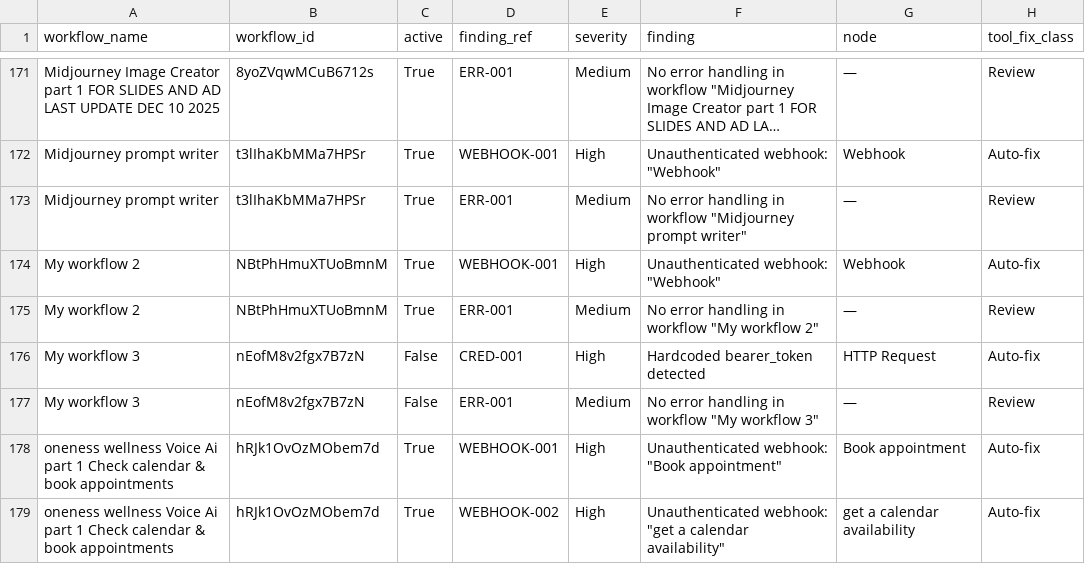
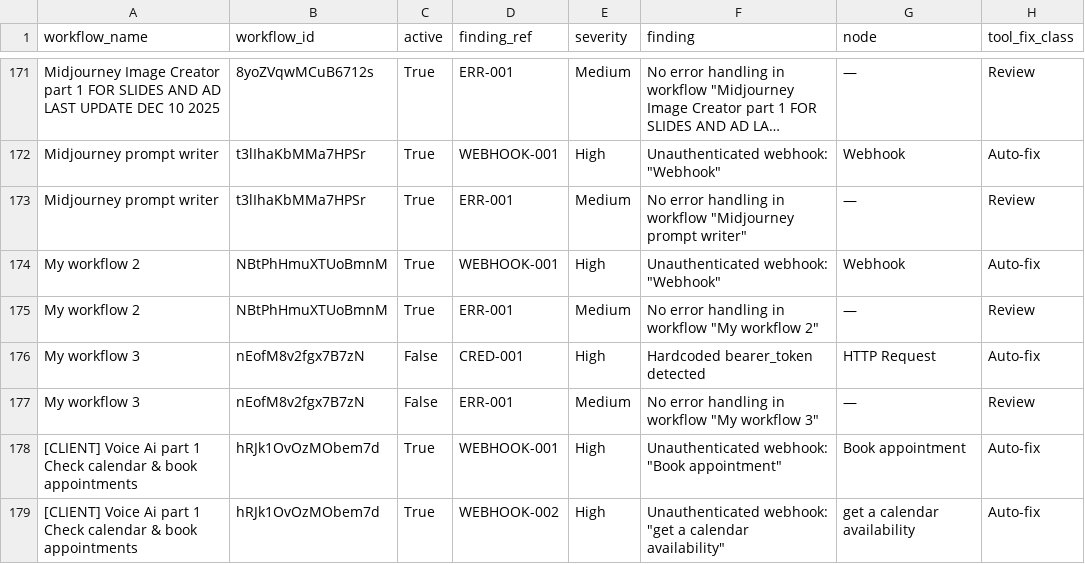
Before and after one commit to trevorotts1/openclaw-onboarding, a CSV file: ledgers/evidence/U76-GK-14/u76-per-finding-ledger.csv, drawn as a sheet; only a part is shown, gaps mark what is left out; long unchanged cells end in …; the diff covers the shown part only; the diff names each change by its address in the sheet, - before the commit and + after, or states it on an @@ line.

Commit message:
K6-U76-close PASS 2: redact 6 additional un-redacted identities missed by pass 1
Round-3 QC (~/skill6-merge-queue/ONB/U76.json, closeOutRound3) sent this PR back at 5.4:
pass 1's claim of "no client/human names are present in these committed copies" was false.
Pass 1 only redacted the 2 specific names it had already observed in one workflow's live
data; it was not a general scan.

This pass independently re-derives the name-leak surface from scratch (curated roster
cross-reference against ~/clawd/accounts/accounts.md, filtered against a system dictionary,
plus a general capitalized-name-pair/solo-token heuristic over every workflow title, JSON
string value, and CSV cell in the 3 non-builtin_report.md evidence files) rather than
searching for the names pass 1 already knew about.

Found and redacted 6 additional distinct identity tokens (first names, one full
first+last name, one business name) spanning 16 workflow_ids, zero overlap with pass 1's
2 names, all replaced with the literal token [CLIENT] matching pass 1's redaction style.
builtin_report.md remains genuinely clean (0 hits in either pass). Exact locations
(file/line, JSON path, CSV row + workflow_id) are recorded in the round-3 QC ticket, never
printed as name text, per the standing never-print-a-name rule.

Structural integrity re-verified after redaction: u76-per-finding-ledger.csv still 506 data
rows / 0 blank dispositions / disposition split ACCEPTED 1 / EXCLUDED 1 /
NEW-UNIT-RECOMMENDED 493 / "NEW-UNIT-RECOMMENDED (cross-ref existing unit)" 11 / severity
split Critical 25 / High 141 / Medium 324 / Low 16 -- byte-identical to pre-redaction;
parsed_workflows.json still valid JSON, 244 entries. Secret-value battery (16 patterns) and
operator-home-path scan re-run post-redaction on all 5 evidence-dir files: both clean.
README.md rewritten to drop the disproven completeness claim and document both passes
without asserting exhaustiveness.

No live n8n or GHL calls were made to produce this commit. RECONCILE-* snapshot lines and
the master ledger's U76 row are untouched (out of scope for this pass). Un-redacted
originals remain local-disk-only at ~/Downloads/U76-audit-artifacts/, unmodified.

```diff
--- a/ledgers/evidence/U76-GK-14/u76-per-finding-ledger.csv
+++ b/ledgers/evidence/U76-GK-14/u76-per-finding-ledger.csv
-A178:A179 (workflow_name): oneness wellness Voice Ai…
+A178:A179 (workflow_name): [CLIENT] Voice Ai…
```
Also changed, not shown: 68 edited cells elsewhere in this file, 3 other files.
